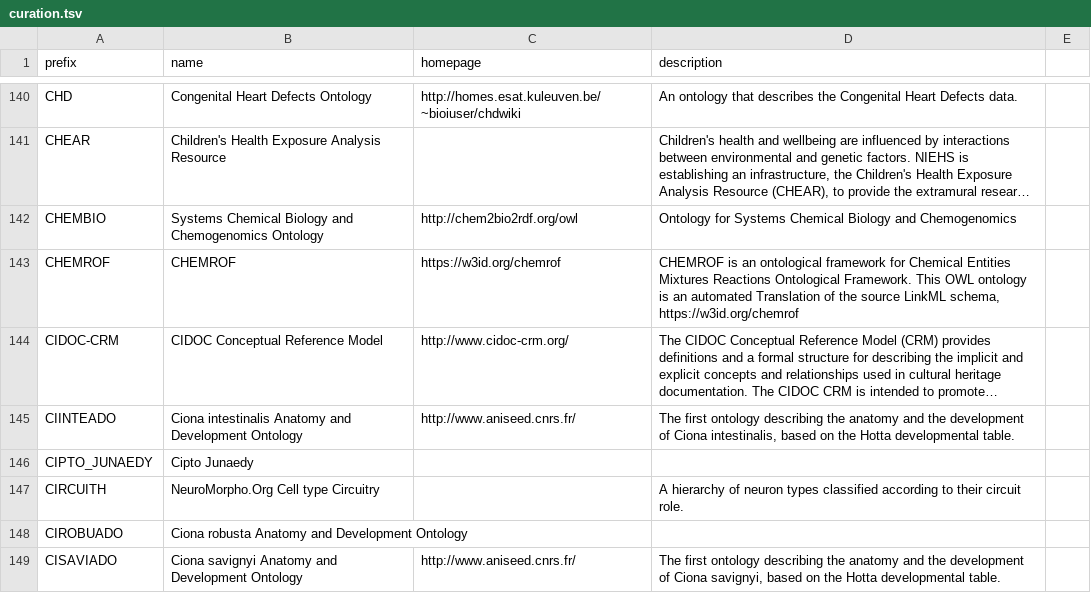
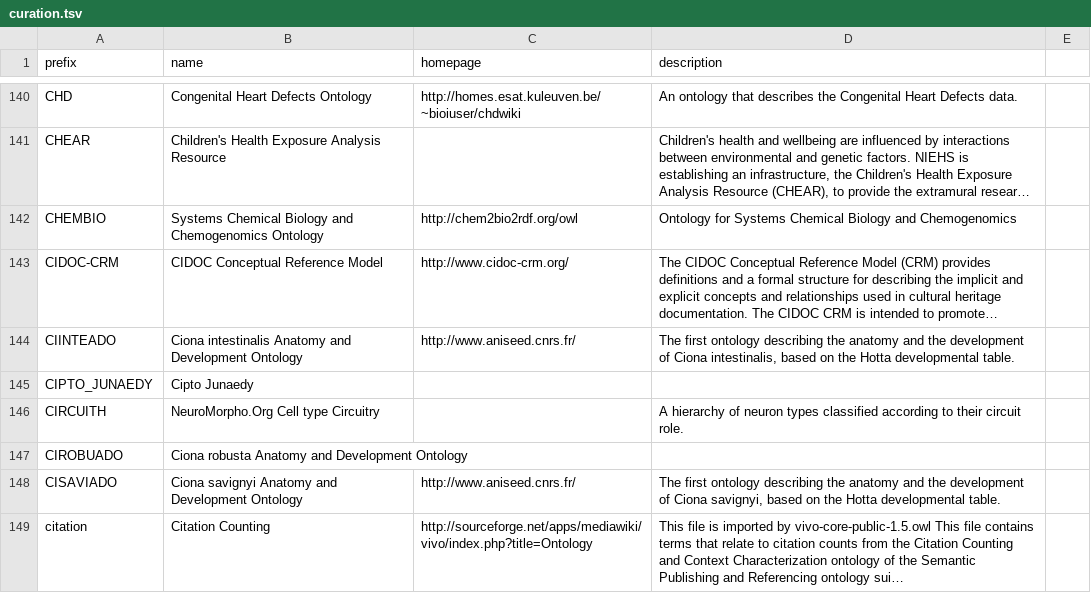
Before and after one commit to biopragmatics/bioregistry, a TSV file: src/bioregistry/data/external/aberowl/curation.tsv, drawn as a sheet; only a part is shown, gaps mark what is left out; the shorter side is filled out with more unchanged rows; long unchanged cells end in …; the diff names each change by its address in the sheet, - before the commit and + after, or states it on an @@ line.

```diff
--- a/src/bioregistry/data/external/aberowl/curation.tsv
+++ b/src/bioregistry/data/external/aberowl/curation.tsv
-row 143: CHEMROF | CHEMROF | https://w3id.org/chemrof | CHEMROF is an ontological framework for Chemical Entities Mixtures Reactions Ontological Framework. This OWL ontology is an automated Translation of the source LinkML schema, https://w3id.org/chemrof
```
Also changed, not shown: src/bioregistry/data/external/bioportal/curation.tsv, 2 other files.
